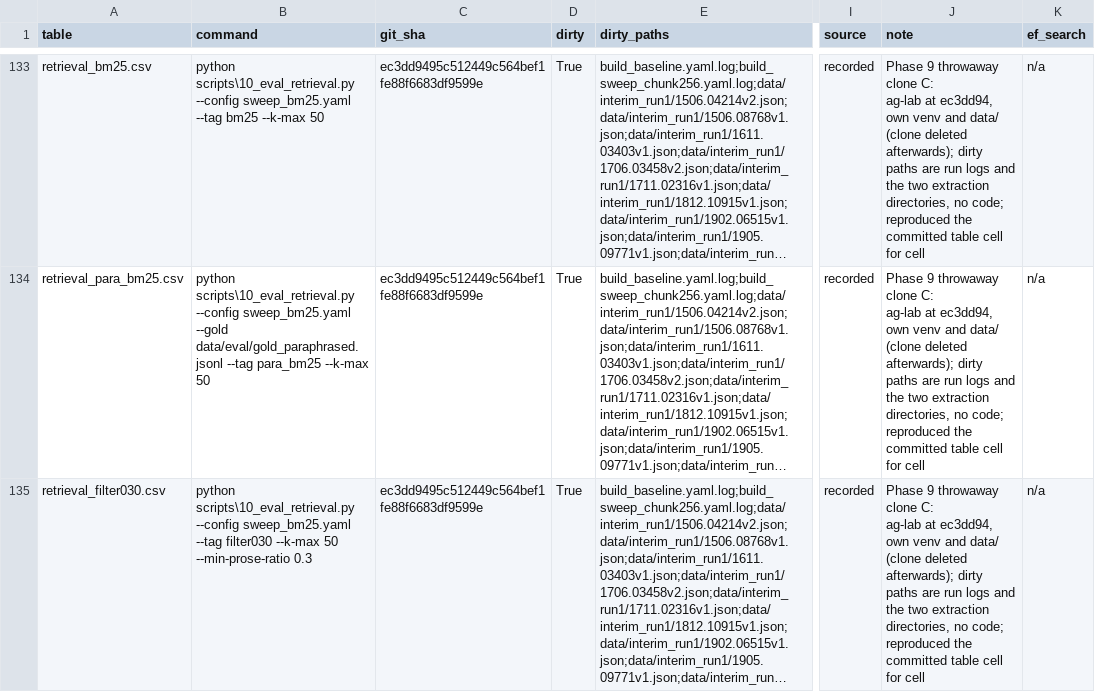
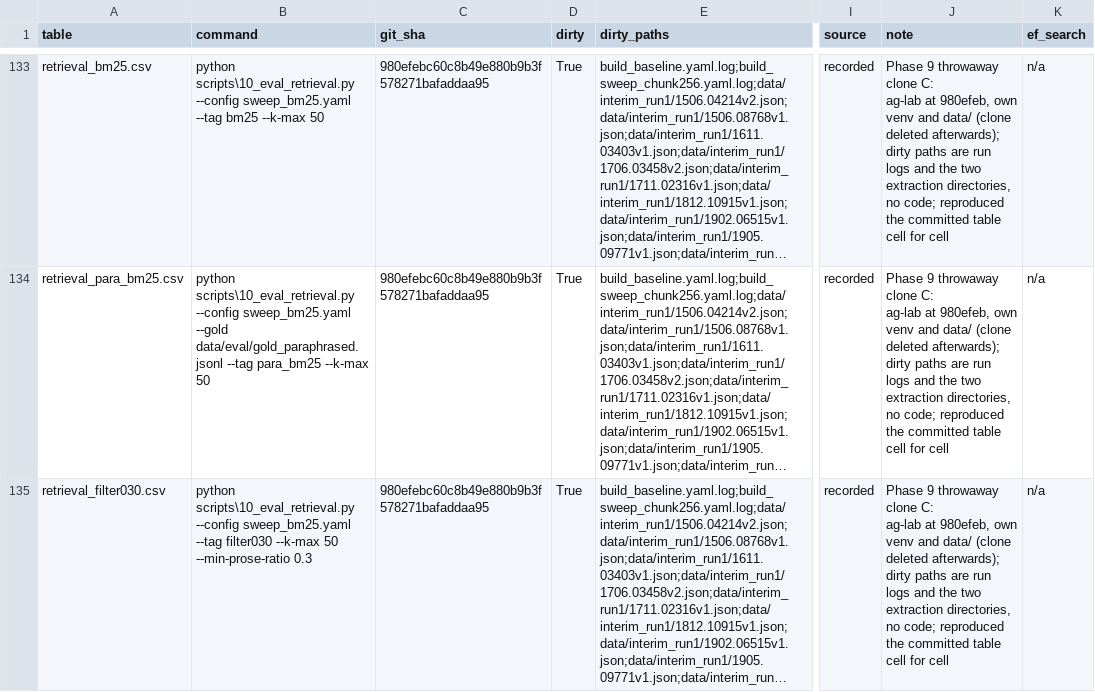
Before and after one commit to roshantariq/rag-evaluation-lab, a CSV file: results/tables/provenance.csv, drawn as a sheet; only a part is shown, gaps mark what is left out; long unchanged cells end in …; the diff covers the shown part only; the diff names each change by its address in the sheet, - before the commit and + after, or states it on an @@ line.

```diff
--- a/results/tables/provenance.csv
+++ b/results/tables/provenance.csv
-C133:C135 (git_sha): ec3dd9495c512449c564bef1fe88f6683df9599e
+C133:C135 (git_sha): 980efebc60c8b49e880b9b3f578271bafaddaa95
-J133:J135 (note): …ag-lab at ec3dd94, own venv…
+J133:J135 (note): …ag-lab at 980efeb, own venv…
```
Also changed, not shown: 75 edited cells elsewhere in this file, results/figures/provenance.csv, 5 other files.
